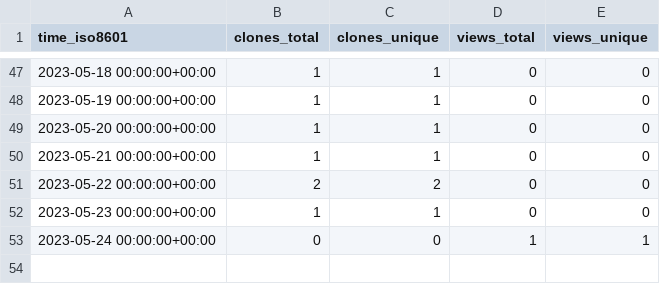
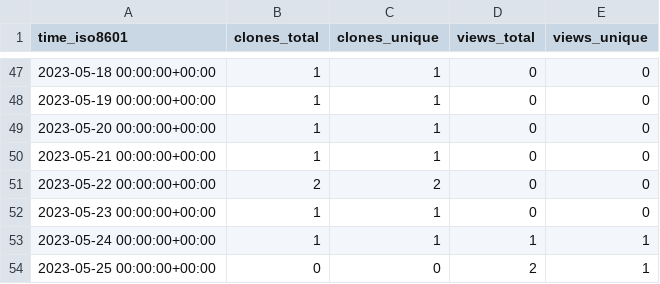
Before and after one commit to HowHowTech/OralMotorExercises, a CSV file: HowHowTech/OralMotorExercises/ghrs-data/views_clones_aggregate.csv, drawn as a sheet; only a part is shown, gaps mark what is left out.

```diff
--- a/HowHowTech/OralMotorExercises/ghrs-data/views_clones_aggregate.csv
+++ b/HowHowTech/OralMotorExercises/ghrs-data/views_clones_aggregate.csv
@@ -52,2 +52,3 @@ time_iso8601,clones_total,clones_unique,views_total,views_unique
 2023-05-23 00:00:00+00:00,1,1,0,0
-2023-05-24 00:00:00+00:00,0,0,1,1
+2023-05-24 00:00:00+00:00,1,1,1,1
+2023-05-25 00:00:00+00:00,0,0,2,1
```
Also changed, not shown: 1 other file.
